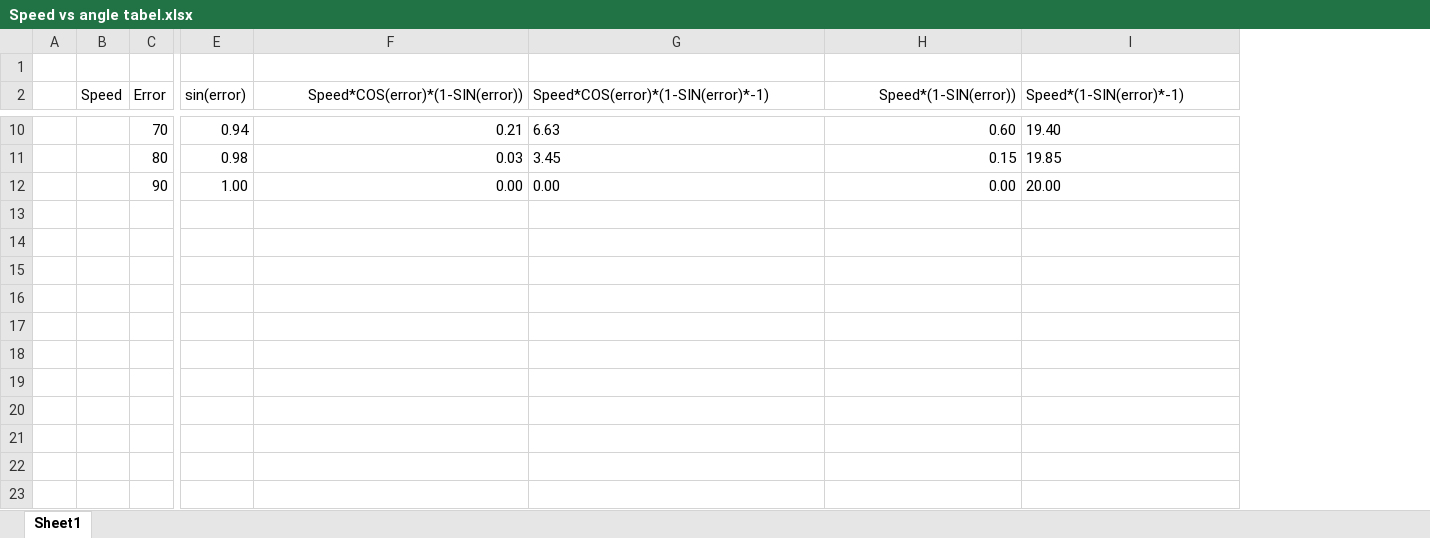
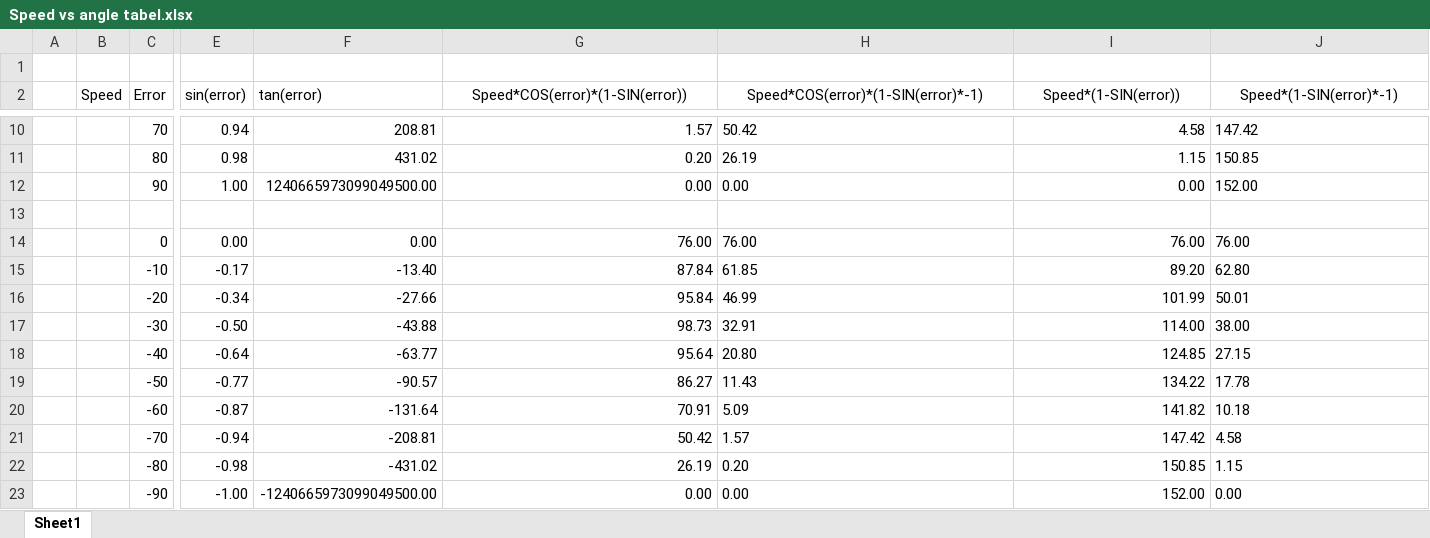
Before and after one commit to pnn69/NicE-Buoy, an Excel workbook: Simulate/Speed vs angle tabel.xlsx, sheet Sheet1, drawn as a sheet; only a part is shown, gaps mark what is left out; values as stored, in another font and other column widths than the file's, no borders; addresses are those after the commit; rows hold the shown columns only; the diff covers the shown part only; the diff names each change by its address in the sheet, - before the commit and + after, or states it on an @@ line.

Commit message:
Direction control loop changed Max speed now 76%

```diff
--- a/Simulate/Speed vs angle tabel.xlsx (sheet Sheet1)
+++ b/Simulate/Speed vs angle tabel.xlsx (sheet Sheet1)
+column F (tan(error)), rows 10-12: 208.81 | 431.02 | 1240665973099049500.00
-G2 alignment: right
+G2 alignment: center
-H2 alignment: left
+H2 alignment: center
-I2 alignment: right
+I2 alignment: center
-J2 alignment: left
+J2 alignment: center
-G10 (Speed*COS(error)*(1-SIN(error))): 0.21
+G10 (Speed*COS(error)*(1-SIN(error))): 1.57
-H10: 6.63
+H10: 50.42
-I10 (Speed*(1-SIN(error))): 0.60
+I10 (Speed*(1-SIN(error))): 4.58
-J10 (Speed*(1-SIN(error)*-1)): 19.40
+J10 (Speed*(1-SIN(error)*-1)): 147.42
-G11 (Speed*COS(error)*(1-SIN(error))): 0.03
+G11 (Speed*COS(error)*(1-SIN(error))): 0.20
-H11: 3.45
+H11: 26.19
-I11 (Speed*(1-SIN(error))): 0.15
+I11 (Speed*(1-SIN(error))): 1.15
-J11 (Speed*(1-SIN(error)*-1)): 19.85
+J11 (Speed*(1-SIN(error)*-1)): 150.85
-J12 (Speed*(1-SIN(error)*-1)): 20.00
+J12 (Speed*(1-SIN(error)*-1)): 152.00
+row 13: (empty)
+row 14:  |  | 0 | 0.00 | 0.00 | 76.00 | 76.00 | 76.00 | 76.00
+row 15:  |  | -10 | -0.17 | -13.40 | 87.84 | 61.85 | 89.20 | 62.80
+row 16:  |  | -20 | -0.34 | -27.66 | 95.84 | 46.99 | 101.99 | 50.01
+row 17:  |  | -30 | -0.50 | -43.88 | 98.73 | 32.91 | 114.00 | 38.00
+row 18:  |  | -40 | -0.64 | -63.77 | 95.64 | 20.80 | 124.85 | 27.15
+row 19:  |  | -50 | -0.77 | -90.57 | 86.27 | 11.43 | 134.22 | 17.78
+row 20:  |  | -60 | -0.87 | -131.64 | 70.91 | 5.09 | 141.82 | 10.18
+row 21:  |  | -70 | -0.94 | -208.81 | 50.42 | 1.57 | 147.42 | 4.58
+row 22:  |  | -80 | -0.98 | -431.02 | 26.19 | 0.20 | 150.85 | 1.15
+row 23:  |  | -90 | -1.00 | -1240665973099049500.00 | 0.00 | 0.00 | 152.00 | 0.00
```
Also changed, not shown: 29 edited cells elsewhere in this sheet, formulas that keep their value, 3 other files.
